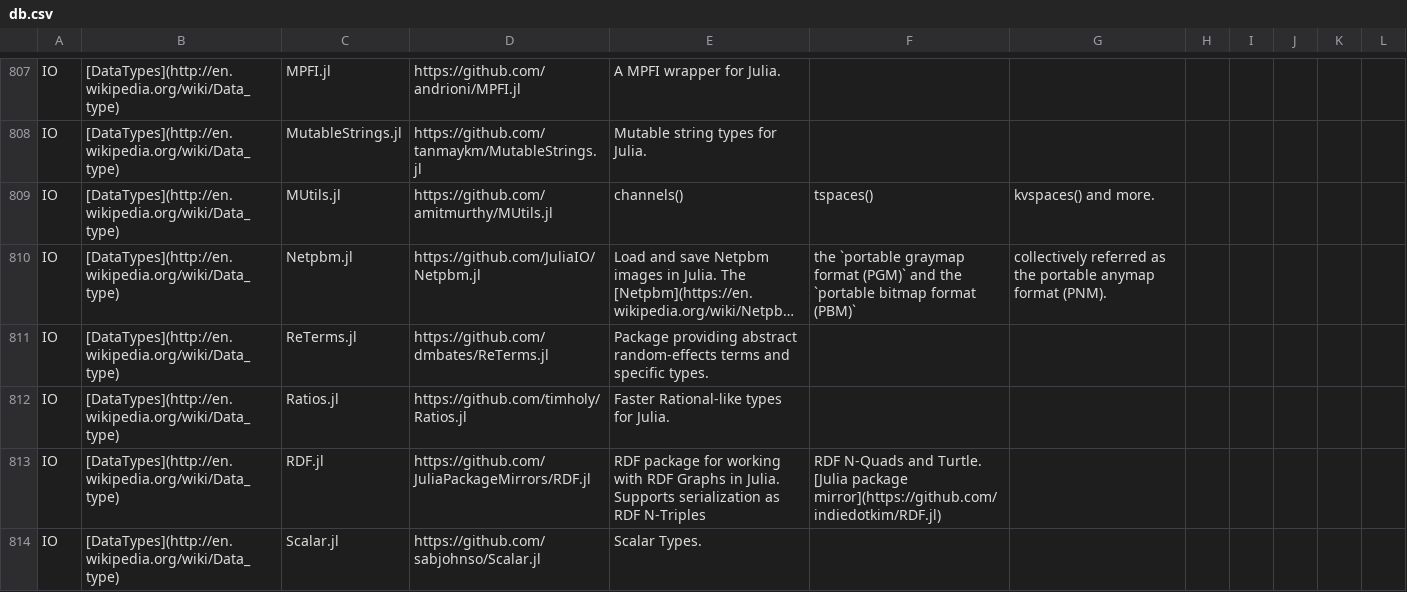
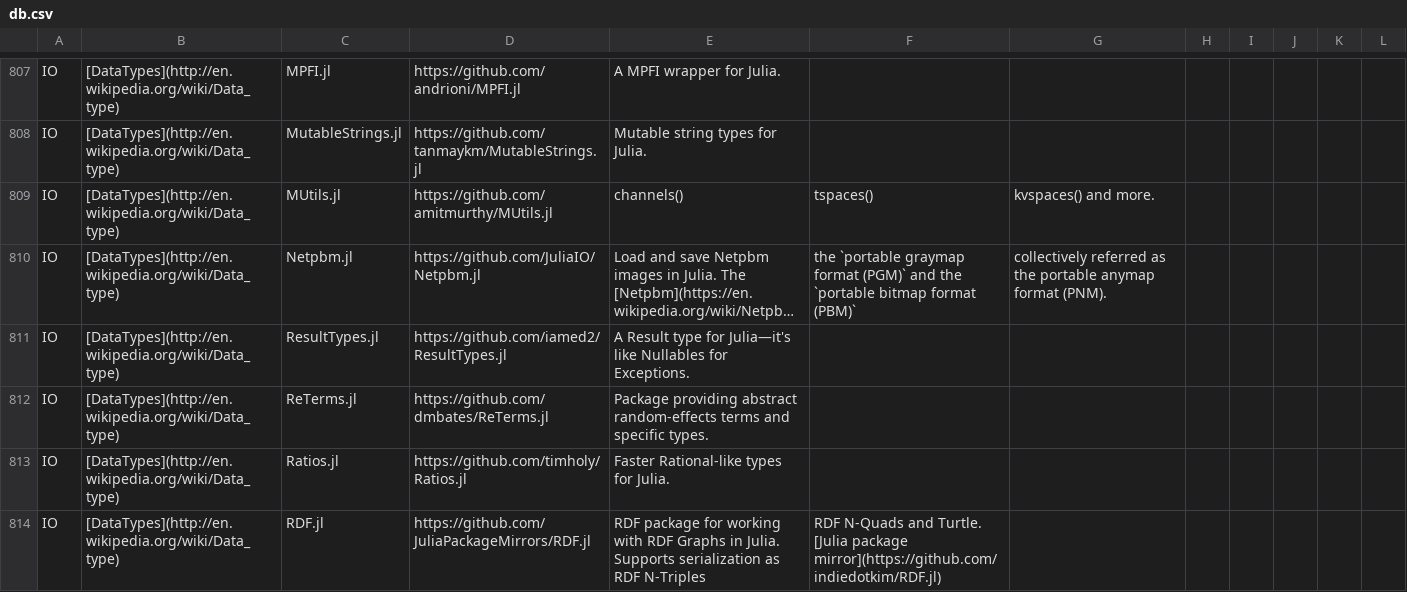
Before and after one commit to svaksha/Julia.jl, a CSV file: db.csv, drawn as a sheet; only a part is shown, gaps mark what is left out; the shorter side is filled out with more unchanged rows; long unchanged cells end in …; the diff names each change by its address in the sheet, - before the commit and + after, or states it on an @@ line.

Commit message:
@iamed2 : ResultTypes.jl

```diff
--- a/db.csv
+++ b/db.csv
+row 811: IO | [DataTypes](http://en.wikipedia.org/wiki/Data_type) | ResultTypes.jl | https://github.com/iamed2/ResultTypes.jl | A Result type for Julia—it's like Nullables for Exceptions.
```
Also changed, not shown: 1 other file.
